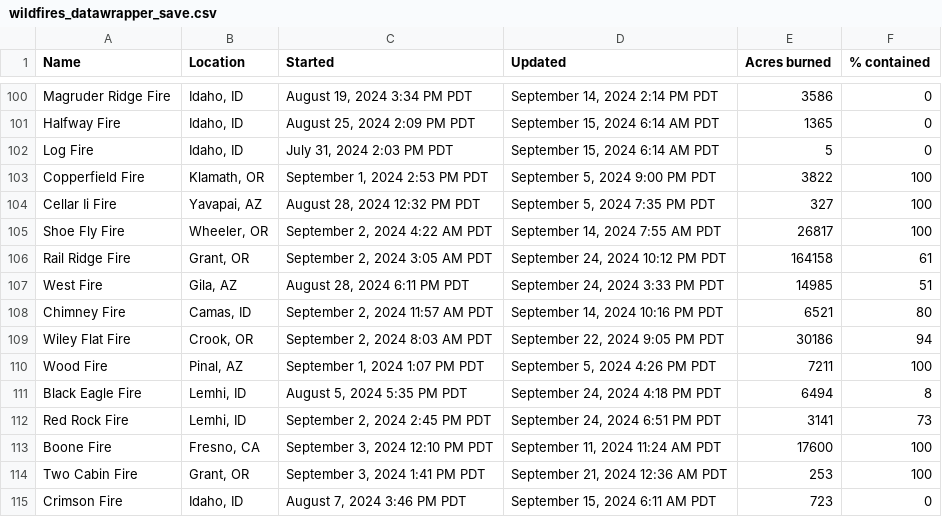
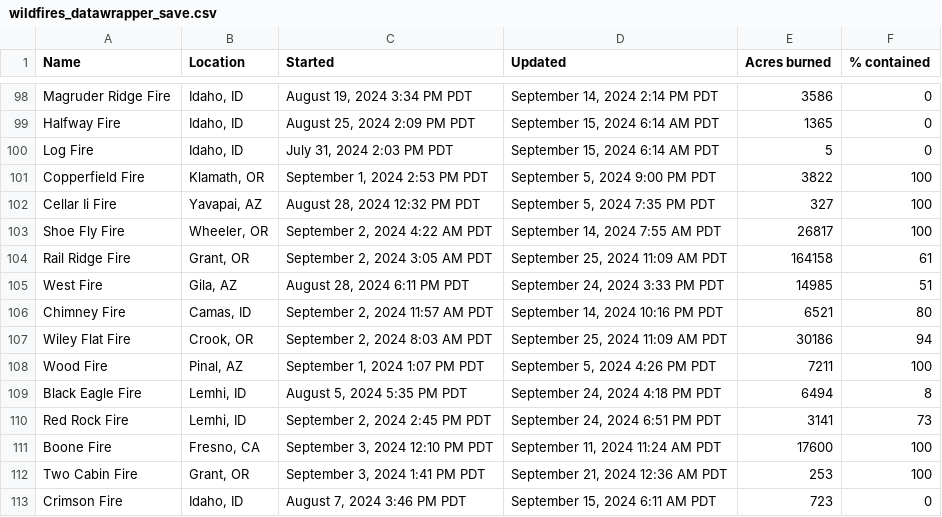
Before and after one commit to cbs-news-data/wildfire_watch, a CSV file: data/wildfires_datawrapper_save.csv, drawn as a sheet; only a part is shown, gaps mark what is left out; the diff covers the shown part only.

```diff
--- a/data/wildfires_datawrapper_save.csv
+++ b/data/wildfires_datawrapper_save.csv
@@ -105,6 +103,6 @@ Cellar Ii Fire,"Yavapai, AZ","August 28, 2024 12:32 PM PDT","September 5, 2024 7
 Shoe Fly Fire,"Wheeler, OR","September 2, 2024 4:22 AM PDT","September 14, 2024 7:55 AM PDT",26817,100
-Rail Ridge Fire,"Grant, OR","September 2, 2024 3:05 AM PDT","September 24, 2024 10:12 PM PDT",164158,61
+Rail Ridge Fire,"Grant, OR","September 2, 2024 3:05 AM PDT","September 25, 2024 11:09 AM PDT",164158,61
 West Fire,"Gila, AZ","August 28, 2024 6:11 PM PDT","September 24, 2024 3:33 PM PDT",14985,51
 Chimney Fire,"Camas, ID","September 2, 2024 11:57 AM PDT","September 14, 2024 10:16 PM PDT",6521,80
-Wiley Flat Fire,"Crook, OR","September 2, 2024 8:03 AM PDT","September 22, 2024 9:05 PM PDT",30186,94
+Wiley Flat Fire,"Crook, OR","September 2, 2024 8:03 AM PDT","September 25, 2024 11:09 AM PDT",30186,94
 Wood Fire,"Pinal, AZ","September 1, 2024 1:07 PM PDT","September 5, 2024 4:26 PM PDT",7211,100
```
Also changed, not shown: 2 added rows and 3 removed rows elsewhere in this file, data/wildfires_save.csv, 3 other files.
